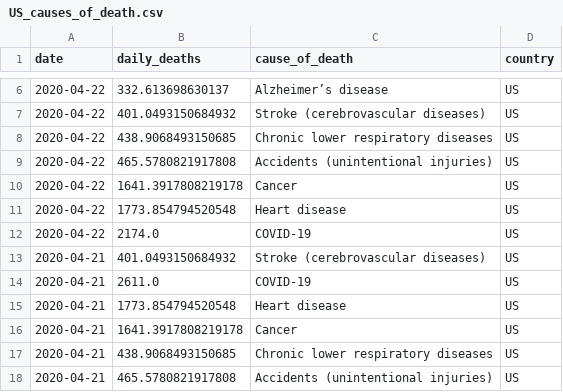
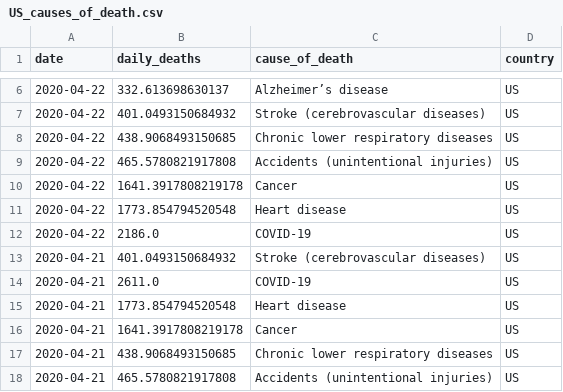
Before and after one commit to jbarton311/coronavirus-analysis, a CSV file: coronavirus/output_data/US_causes_of_death.csv, drawn as a sheet; only a part is shown, gaps mark what is left out.

Commit message:
Adding output data for 2020-04-23

```diff
--- a/coronavirus/output_data/US_causes_of_death.csv
+++ b/coronavirus/output_data/US_causes_of_death.csv
@@ -11,3 +11,3 @@ date,daily_deaths,cause_of_death,country
 2020-04-22,1773.854794520548,Heart disease,US
-2020-04-22,2174.0,COVID-19,US
+2020-04-22,2186.0,COVID-19,US
 2020-04-21,401.0493150684932,Stroke (cerebrovascular diseases),US
```
Also changed, not shown: 2 other files.
